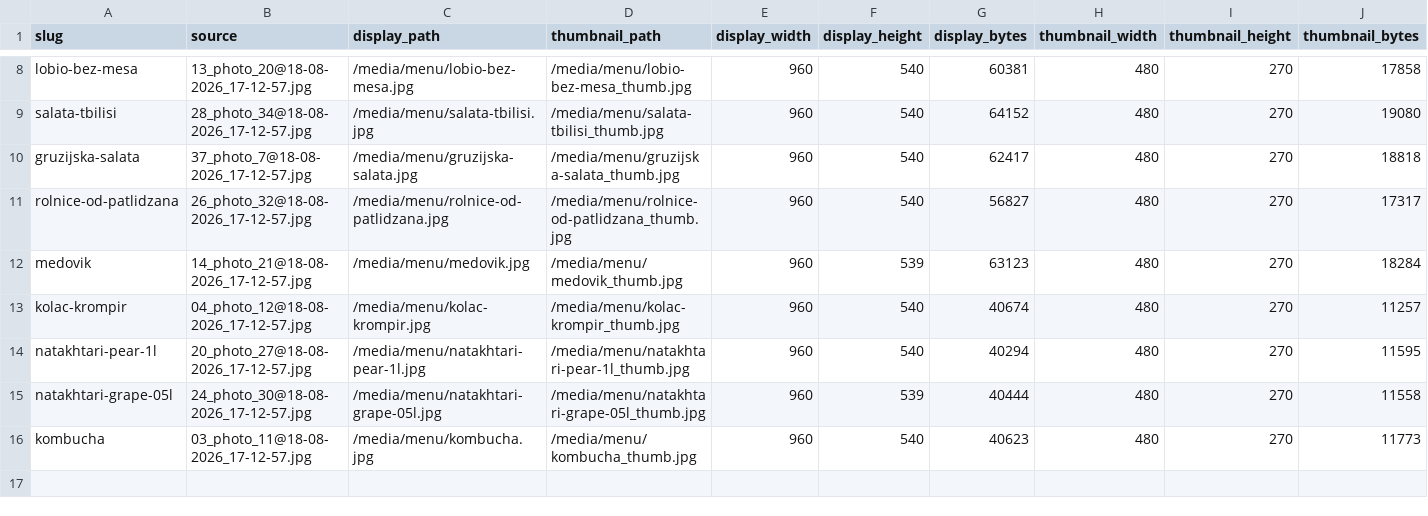
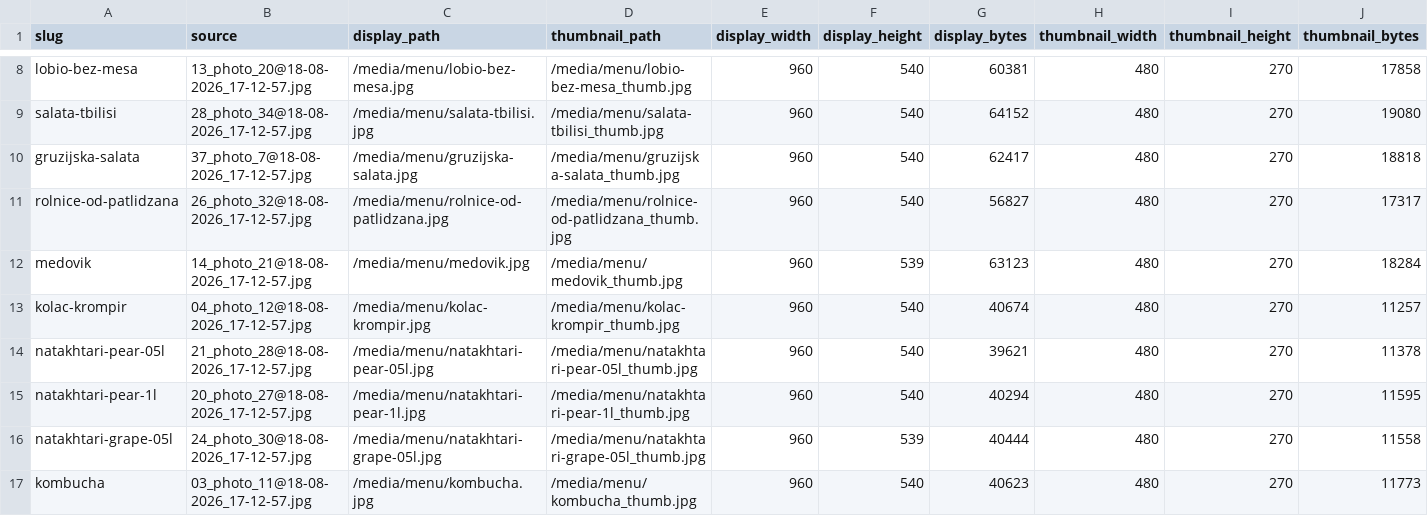
Before and after one commit to eqwertyry121/TL, a CSV file: docs/menu_assets_from_telegram/production_media/production_media_manifest.csv, drawn as a sheet; only a part is shown, gaps mark what is left out; the diff names each change by its address in the sheet, - before the commit and + after, or states it on an @@ line.

```diff
--- a/docs/menu_assets_from_telegram/production_media/production_media_manifest.csv
+++ b/docs/menu_assets_from_telegram/production_media/production_media_manifest.csv
+row 14: natakhtari-pear-05l | 21_photo_28@18-08-2026_17-12-57.jpg | /media/menu/natakhtari-pear-05l.jpg | /media/menu/natakhtari-pear-05l_thumb.jpg | 960 | 540 | 39621 | 480 | 270 | 11378
```
Also changed, not shown: docs/menu-fixtures.csv, 11 other files.
